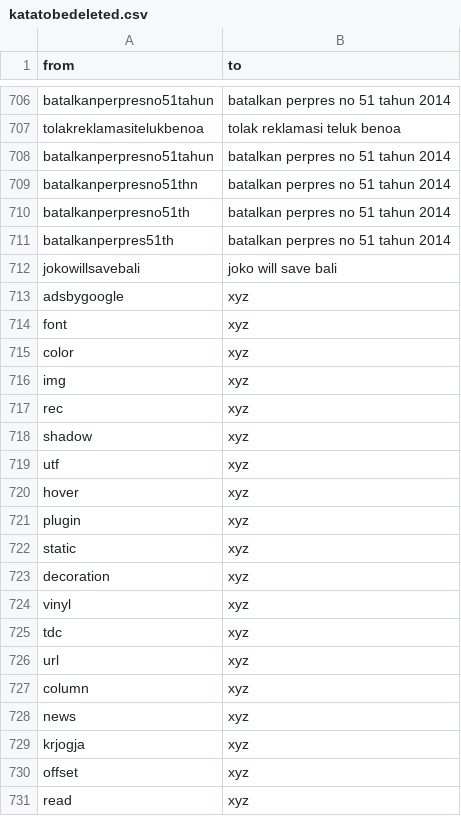
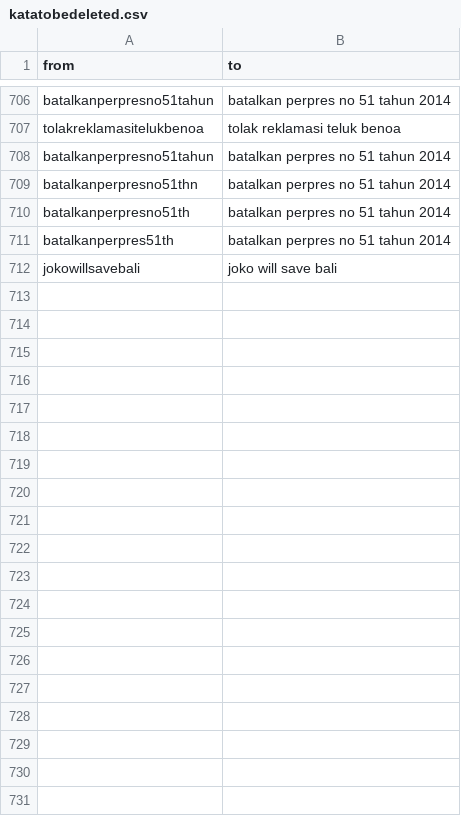
Before and after one commit to aryacenter/Lexicon, a CSV file: katatobedeleted.csv, drawn as a sheet; only a part is shown, gaps mark what is left out; the diff covers the shown part only; the diff names each change by its address in the sheet, - before the commit and + after, or states it on an @@ line.

```diff
--- a/katatobedeleted.csv
+++ b/katatobedeleted.csv
-row 713: adsbygoogle | xyz
-row 714: font | xyz
-row 715: color | xyz
-row 716: img | xyz
-row 717: rec | xyz
-row 718: shadow | xyz
-row 719: utf | xyz
-row 720: hover | xyz
-row 721: plugin | xyz
-row 722: static | xyz
-row 723: decoration | xyz
-row 724: vinyl | xyz
-row 725: tdc | xyz
-row 726: url | xyz
-row 727: column | xyz
-row 728: news | xyz
-row 729: krjogja | xyz
-row 730: offset | xyz
-row 731: read | xyz
```
Also changed, not shown: 13 removed rows elsewhere in this file, kata3karakter.csv.
